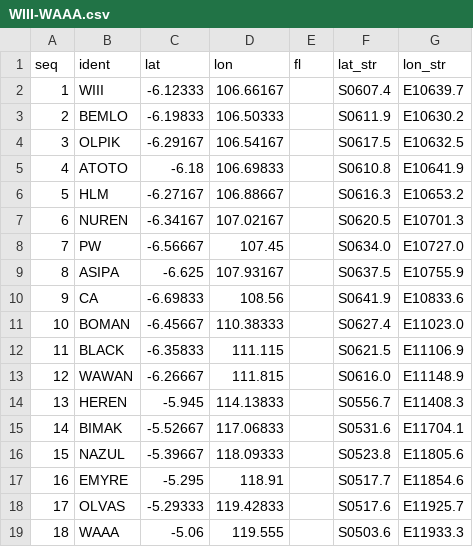
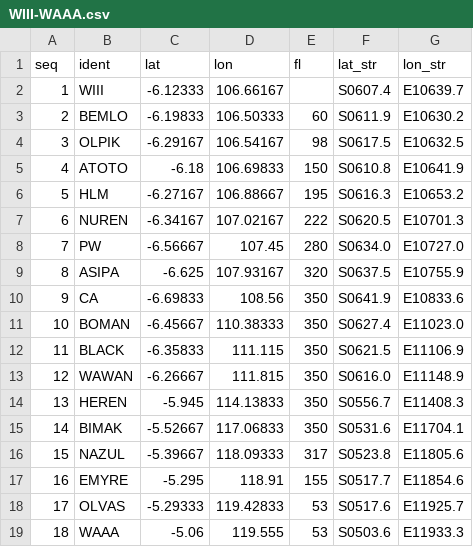
Before and after one commit to ramdanedoo/wind-enroute, a CSV file: routes/WIII-WAAA.csv, drawn as a sheet.

```diff
--- a/routes/WIII-WAAA.csv
+++ b/routes/WIII-WAAA.csv
@@ -2,18 +2,18 @@ seq,ident,lat,lon,fl,lat_str,lon_str
 1,WIII,-6.12333,106.66167,,S0607.4,E10639.7
-2,BEMLO,-6.19833,106.50333,,S0611.9,E10630.2
-3,OLPIK,-6.29167,106.54167,,S0617.5,E10632.5
-4,ATOTO,-6.18,106.69833,,S0610.8,E10641.9
-5,HLM,-6.27167,106.88667,,S0616.3,E10653.2
-6,NUREN,-6.34167,107.02167,,S0620.5,E10701.3
-7,PW,-6.56667,107.45,,S0634.0,E10727.0
-8,ASIPA,-6.625,107.93167,,S0637.5,E10755.9
-9,CA,-6.69833,108.56,,S0641.9,E10833.6
-10,BOMAN,-6.45667,110.38333,,S0627.4,E11023.0
-11,BLACK,-6.35833,111.115,,S0621.5,E11106.9
-12,WAWAN,-6.26667,111.815,,S0616.0,E11148.9
-13,HEREN,-5.945,114.13833,,S0556.7,E11408.3
-14,BIMAK,-5.52667,117.06833,,S0531.6,E11704.1
-15,NAZUL,-5.39667,118.09333,,S0523.8,E11805.6
-16,EMYRE,-5.295,118.91,,S0517.7,E11854.6
-17,OLVAS,-5.29333,119.42833,,S0517.6,E11925.7
-18,WAAA,-5.06,119.555,,S0503.6,E11933.3
+2,BEMLO,-6.19833,106.50333,60,S0611.9,E10630.2
+3,OLPIK,-6.29167,106.54167,98,S0617.5,E10632.5
+4,ATOTO,-6.18,106.69833,150,S0610.8,E10641.9
+5,HLM,-6.27167,106.88667,195,S0616.3,E10653.2
+6,NUREN,-6.34167,107.02167,222,S0620.5,E10701.3
+7,PW,-6.56667,107.45,280,S0634.0,E10727.0
+8,ASIPA,-6.625,107.93167,320,S0637.5,E10755.9
+9,CA,-6.69833,108.56,350,S0641.9,E10833.6
+10,BOMAN,-6.45667,110.38333,350,S0627.4,E11023.0
+11,BLACK,-6.35833,111.115,350,S0621.5,E11106.9
+12,WAWAN,-6.26667,111.815,350,S0616.0,E11148.9
+13,HEREN,-5.945,114.13833,350,S0556.7,E11408.3
+14,BIMAK,-5.52667,117.06833,350,S0531.6,E11704.1
+15,NAZUL,-5.39667,118.09333,317,S0523.8,E11805.6
+16,EMYRE,-5.295,118.91,155,S0517.7,E11854.6
+17,OLVAS,-5.29333,119.42833,53,S0517.6,E11925.7
+18,WAAA,-5.06,119.555,53,S0503.6,E11933.3
```
Also changed, not shown: routes/WIII-WALL.csv, routes/WIII-WAOO.csv, 3 other files.
